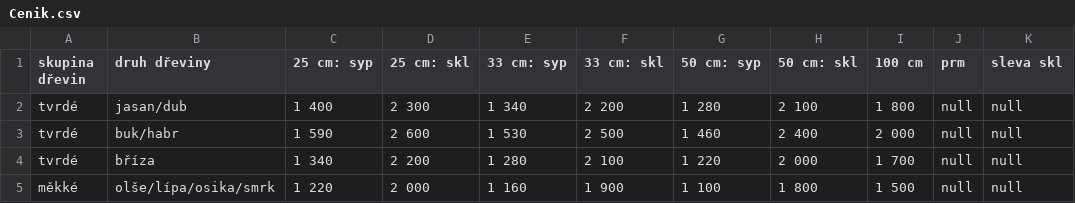
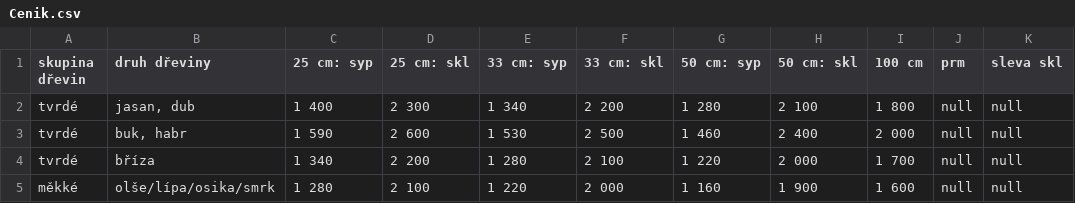
Before and after one commit to BercikOndrej/next-palivo-sedlacek, a CSV file: public/data/Cenik.csv, drawn as a sheet.

Commit message:
New price list

```diff
--- a/public/data/Cenik.csv
+++ b/public/data/Cenik.csv
@@ -1,5 +1,5 @@
 skupina dřevin;druh dřeviny;25 cm: syp;25 cm: skl;33 cm: syp;33 cm: skl;50 cm: syp;50 cm: skl;100 cm;prm;sleva skl
-tvrdé;jasan/dub;1 400;2 300;1 340;2 200;1 280;2 100;1 800;null;null
-tvrdé;buk/habr;1 590;2 600;1 530;2 500;1 460;2 400;2 000;null;null
+tvrdé;jasan, dub;1 400;2 300;1 340;2 200;1 280;2 100;1 800;null;null
+tvrdé;buk, habr;1 590;2 600;1 530;2 500;1 460;2 400;2 000;null;null
 tvrdé;bříza;1 340;2 200;1 280;2 100;1 220;2 000;1 700;null;null
-měkké;olše/lípa/osika/smrk;1 220;2 000;1 160;1 900;1 100;1 800;1 500;null;null
+měkké;olše/lípa/osika/smrk;1 280;2 100;1 220;2 000;1 160;1 900;1 600;null;null
```
